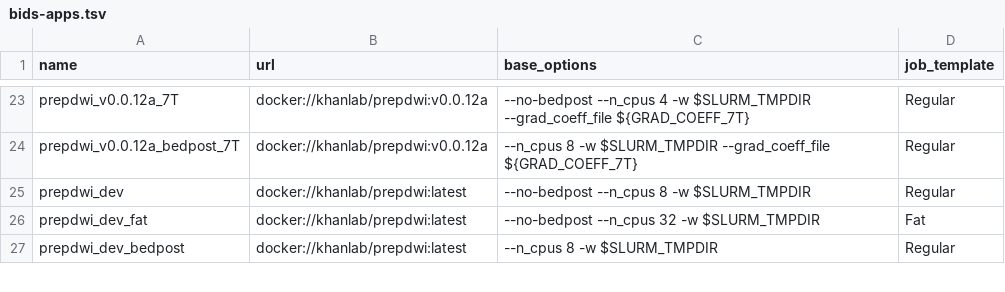
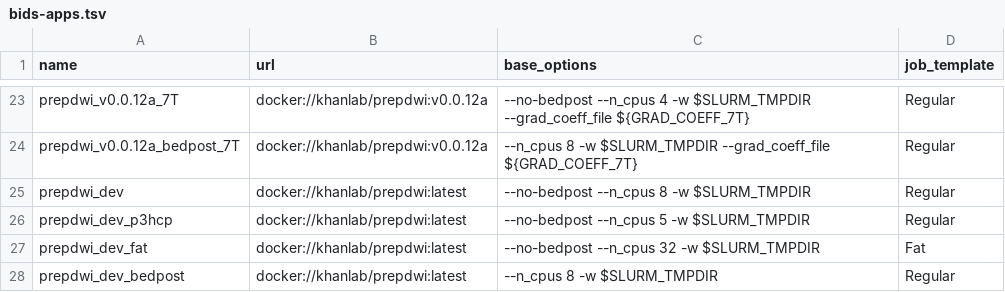
Before and after one commit to khanlab/neuroglia-helpers, a TSV file: bids-apps.tsv, drawn as a sheet; only a part is shown, gaps mark what is left out; the diff names each change by its address in the sheet, - before the commit and + after, or states it on an @@ line.

Commit message:
added prepdwi_dev_p3hcp for the larger memory participant3 prepdwi jobs

```diff
--- a/bids-apps.tsv
+++ b/bids-apps.tsv
+row 26: prepdwi_dev_p3hcp | docker://khanlab/prepdwi:latest | --no-bedpost --n_cpus 5 -w $SLURM_TMPDIR | Regular
```
